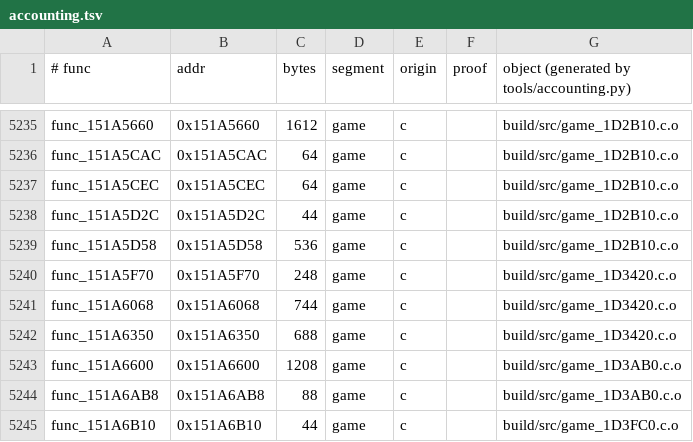
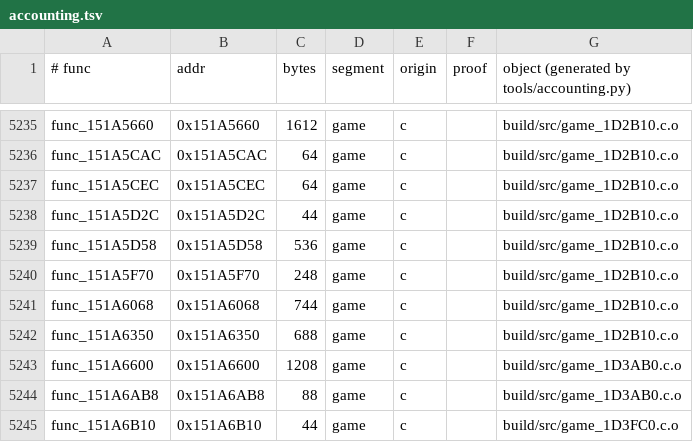
Before and after one commit to sholdee/conker-decomp, a TSV file: tools/accounting.tsv, drawn as a sheet; only a part is shown, gaps mark what is left out.

```diff
--- a/tools/accounting.tsv
+++ b/tools/accounting.tsv
@@ -5239,5 +5239,5 @@ func_151A5D2C	0x151A5D2C	44	game	c		build/src/game_1D2B10.c.o
 func_151A5D58	0x151A5D58	536	game	c		build/src/game_1D2B10.c.o
-func_151A5F70	0x151A5F70	248	game	c		build/src/game_1D3420.c.o
-func_151A6068	0x151A6068	744	game	c		build/src/game_1D3420.c.o
-func_151A6350	0x151A6350	688	game	c		build/src/game_1D3420.c.o
+func_151A5F70	0x151A5F70	248	game	c		build/src/game_1D2B10.c.o
+func_151A6068	0x151A6068	744	game	c		build/src/game_1D2B10.c.o
+func_151A6350	0x151A6350	688	game	c		build/src/game_1D2B10.c.o
 func_151A6600	0x151A6600	1208	game	c		build/src/game_1D3AB0.c.o
```
Also changed, not shown: 6 other files.
